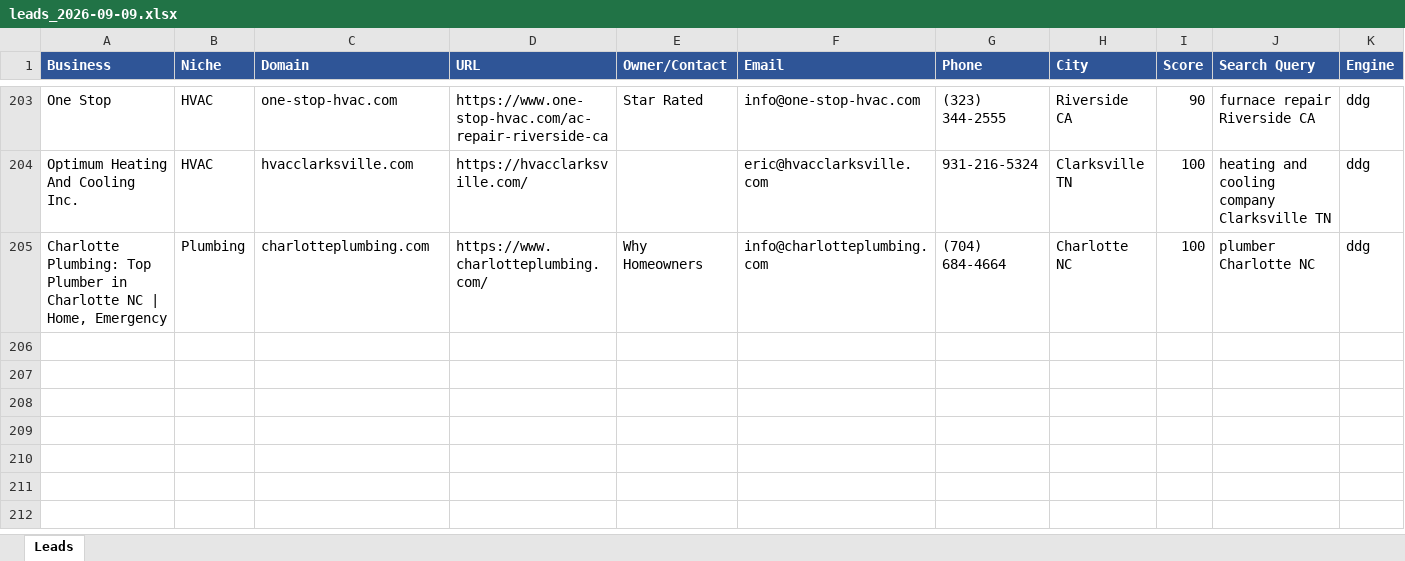
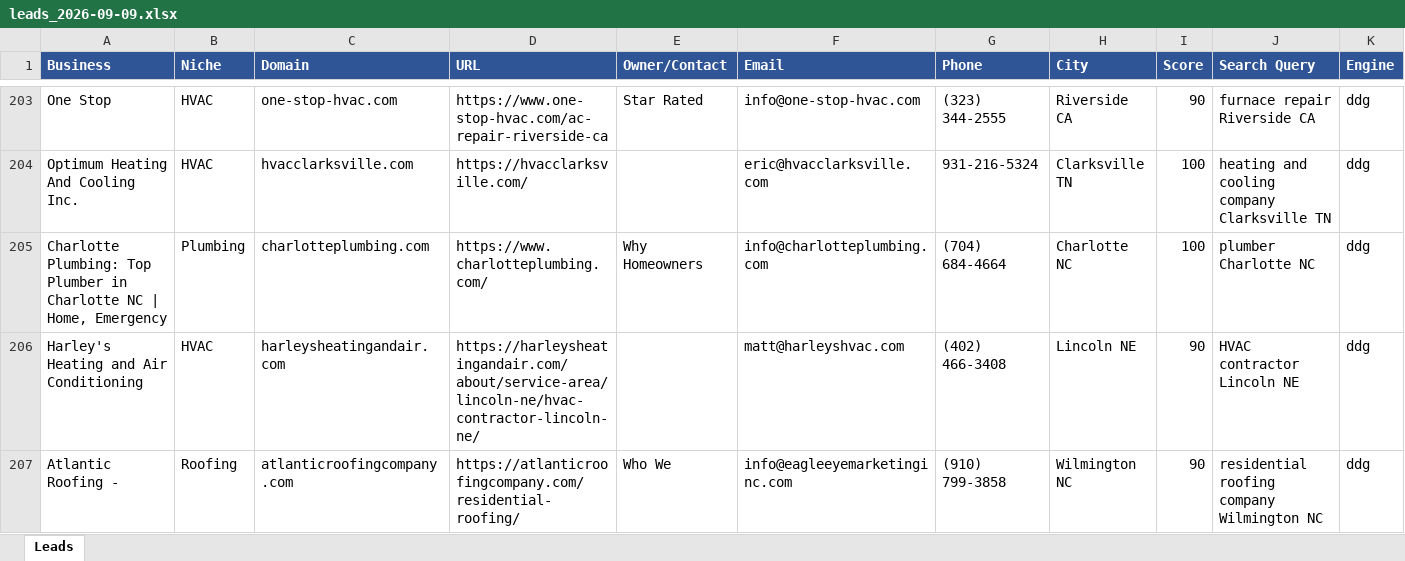
Before and after one commit to calvinbrink-create/Lead-Generation-, an Excel workbook: output/leads_2026-09-09.xlsx, sheet Leads, drawn as a sheet; only a part is shown, gaps mark what is left out; values as stored, in another font and other column widths than the file's, no borders; rows hold the shown columns only; the diff names each change by its address in the sheet, - before the commit and + after, or states it on an @@ line.

Commit message:
Leads: 2026-09-09 07:12 UTC (cycle 128)

```diff
--- a/output/leads_2026-09-09.xlsx (sheet Leads)
+++ b/output/leads_2026-09-09.xlsx (sheet Leads)
+row 206: Harley's Heating and Air Conditioning | HVAC | harleysheatingandair.com | https://harleysheatingandair.com/about/service-area/lincoln-ne/hvac-contractor-lincoln-ne/ |  | matt@harleyshvac.com | (402) 466-3408 | Lincoln NE | 90 | HVAC contractor Lincoln NE | ddg
+row 207: Atlantic Roofing - | Roofing | atlanticroofingcompany.com | https://atlanticroofingcompany.com/residential-roofing/ | Who We | info@eagleeyemarketinginc.com | (910) 799-3858 | Wilmington NC | 90 | residential roofing company Wilmington NC | ddg
```
Also changed, not shown: output/leads_master.xlsx, 1 other file.
